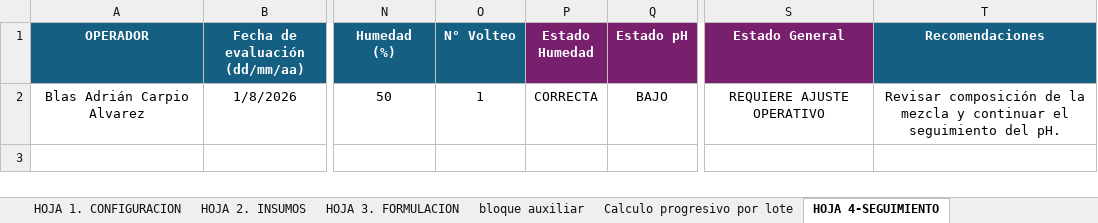
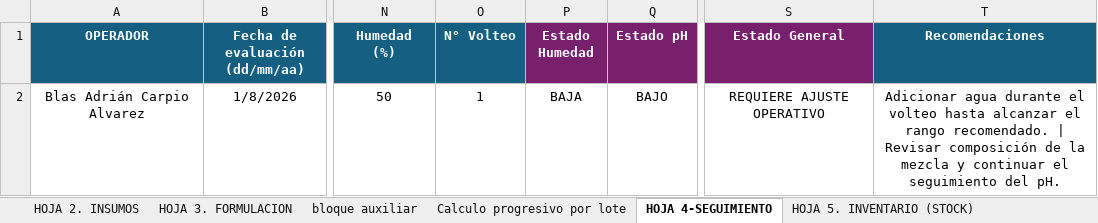
Before and after one commit to Mishellita/Sistema-de-compostaje, an Excel workbook: GESTION DE COMPOSTAJE.xlsx, sheet HOJA 4-SEGUIMIENTO, drawn as a sheet; only a part is shown, gaps mark what is left out; values as stored, in another font and other column widths than the file's, no borders; table styles not drawn; the diff names each change by its address in the sheet, - before the commit and + after, or states it on an @@ line.

```diff
--- a/GESTION DE COMPOSTAJE.xlsx (sheet HOJA 4-SEGUIMIENTO)
+++ b/GESTION DE COMPOSTAJE.xlsx (sheet HOJA 4-SEGUIMIENTO)
-P2 (Estado Humedad): CORRECTA
+P2 (Estado Humedad): BAJA
-T2 (Recomendaciones): Revisar composición…
+T2 (Recomendaciones): Adicionar agua durante el volteo hasta alcanzar el rango recomendado. | Revisar composición…
```
Also changed, not shown: sheet BASE_CONOCIMIENTOS, sheet HOJA 3. FORMULACION, sheet HOJA 1. CONFIGURACION, other sheet tabs, hidden cells.
